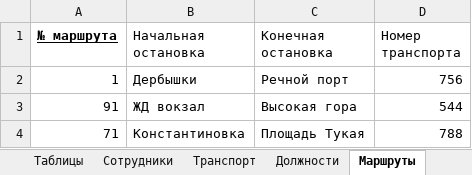
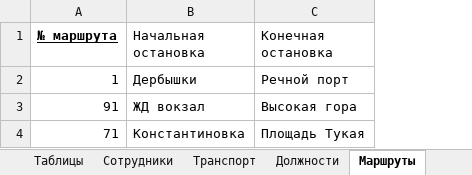
Before and after one commit to NikolaiBidonov/Homework, an Excel workbook: ИС автобусный парк.xlsx, sheet Маршруты, drawn as a sheet; values as stored, in another font and other column widths than the file's, no borders; the diff names each change by its address in the sheet, - before the commit and + after, or states it on an @@ line.

```diff
--- a/ИС автобусный парк.xlsx (sheet Маршруты)
+++ b/ИС автобусный парк.xlsx (sheet Маршруты)
-column D (Номер транспорта), rows 2-4: 756 | 544 | 788
```
Also changed, not shown: sheet Транспорт, sheet Таблицы, sheet Должности, other sheet tabs.
